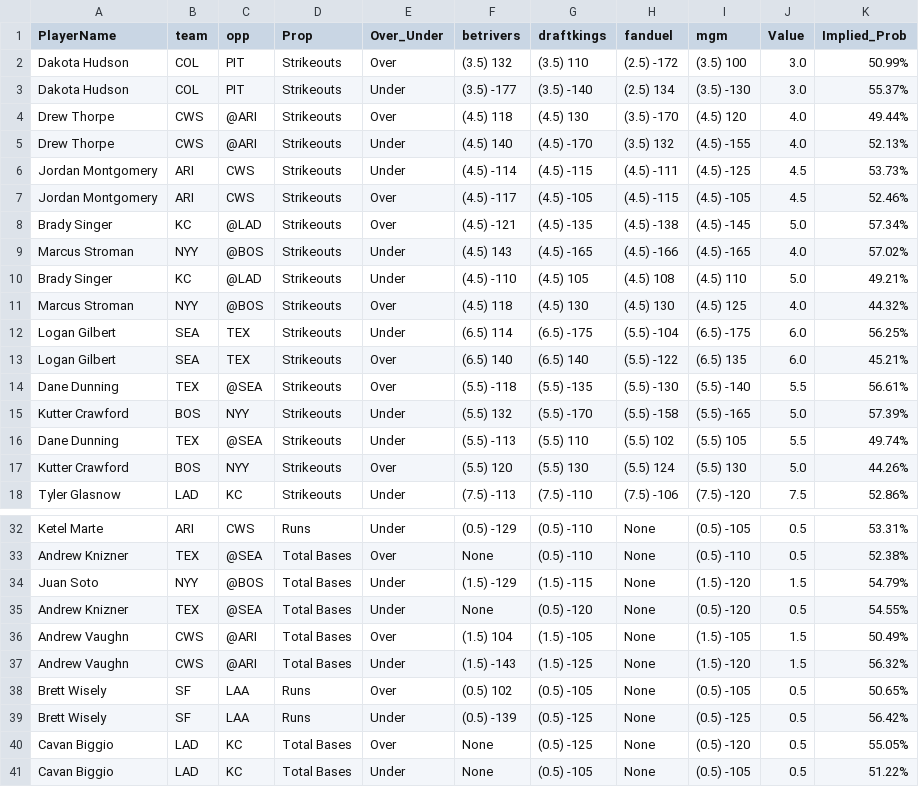
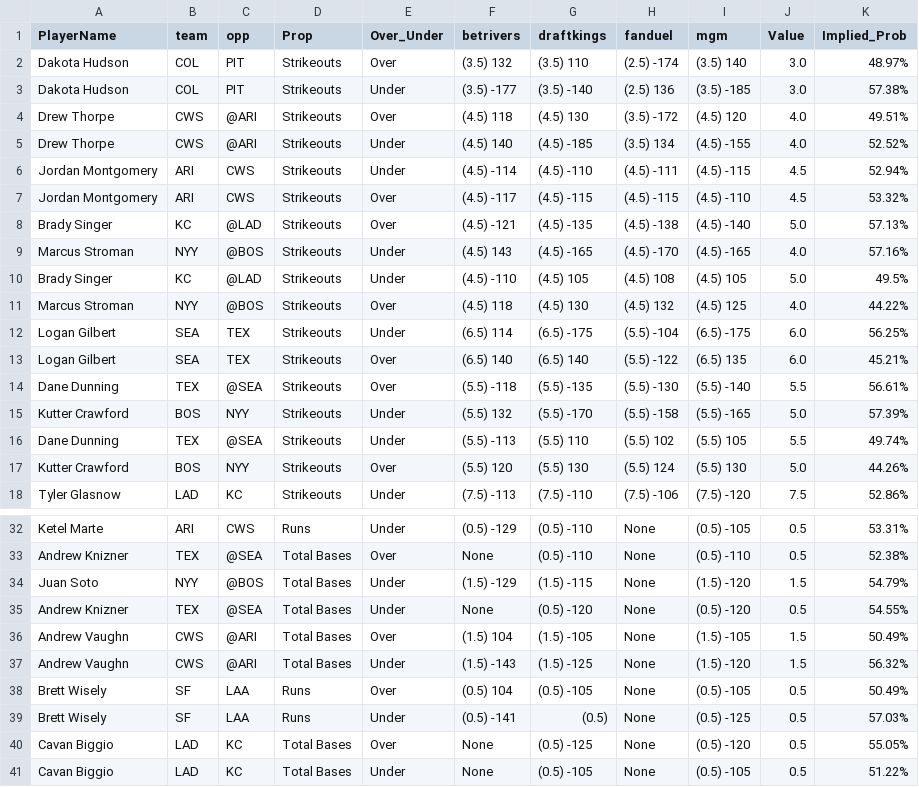
Before and after one commit to DhirenShivdasani/mlb, a CSV file: merged_data.csv, drawn as a sheet; only a part is shown, gaps mark what is left out; the diff covers the shown part only.

Commit message:
Automated update by scheduler

```diff
--- a/merged_data.csv
+++ b/merged_data.csv
@@ -1,12 +1,12 @@
 PlayerName,team,opp,Prop,Over_Under,betrivers,draftkings,fanduel,mgm,Value,Implied_Prob
-Dakota Hudson,COL,PIT,Strikeouts,Over,(3.5) 132,(3.5) 110,(2.5) -172,(3.5) 100,3.0,50.99%
-Dakota Hudson,COL,PIT,Strikeouts,Under,(3.5) -177,(3.5) -140,(2.5) 134,(3.5) -130,3.0,55.37%
-Drew Thorpe,CWS,@ARI,Strikeouts,Over,(4.5) 118,(4.5) 130,(3.5) -170,(4.5) 120,4.0,49.44%
-Drew Thorpe,CWS,@ARI,Strikeouts,Under,(4.5) 140,(4.5) -170,(3.5) 132,(4.5) -155,4.0,52.13%
-Jordan Montgomery,ARI,CWS,Strikeouts,Under,(4.5) -114,(4.5) -115,(4.5) -111,(4.5) -125,4.5,53.73%
-Jordan Montgomery,ARI,CWS,Strikeouts,Over,(4.5) -117,(4.5) -105,(4.5) -115,(4.5) -105,4.5,52.46%
-Brady Singer,KC,@LAD,Strikeouts,Over,(4.5) -121,(4.5) -135,(4.5) -138,(4.5) -145,5.0,57.34%
-Marcus Stroman,NYY,@BOS,Strikeouts,Under,(4.5) 143,(4.5) -165,(4.5) -166,(4.5) -165,4.0,57.02%
-Brady Singer,KC,@LAD,Strikeouts,Under,(4.5) -110,(4.5) 105,(4.5) 108,(4.5) 110,5.0,49.21%
-Marcus Stroman,NYY,@BOS,Strikeouts,Over,(4.5) 118,(4.5) 130,(4.5) 130,(4.5) 125,4.0,44.32%
+Dakota Hudson,COL,PIT,Strikeouts,Over,(3.5) 132,(3.5) 110,(2.5) -174,(3.5) 140,3.0,48.97%
+Dakota Hudson,COL,PIT,Strikeouts,Under,(3.5) -177,(3.5) -140,(2.5) 136,(3.5) -185,3.0,57.38%
+Drew Thorpe,CWS,@ARI,Strikeouts,Over,(4.5) 118,(4.5) 130,(3.5) -172,(4.5) 120,4.0,49.51%
+Drew Thorpe,CWS,@ARI,Strikeouts,Under,(4.5) 140,(4.5) -185,(3.5) 134,(4.5) -155,4.0,52.52%
+Jordan Montgomery,ARI,CWS,Strikeouts,Under,(4.5) -114,(4.5) -110,(4.5) -111,(4.5) -115,4.5,52.94%
+Jordan Montgomery,ARI,CWS,Strikeouts,Over,(4.5) -117,(4.5) -115,(4.5) -115,(4.5) -110,4.5,53.32%
+Brady Singer,KC,@LAD,Strikeouts,Over,(4.5) -121,(4.5) -135,(4.5) -138,(4.5) -140,5.0,57.13%
+Marcus Stroman,NYY,@BOS,Strikeouts,Under,(4.5) 143,(4.5) -165,(4.5) -170,(4.5) -165,4.0,57.16%
+Brady Singer,KC,@LAD,Strikeouts,Under,(4.5) -110,(4.5) 105,(4.5) 108,(4.5) 105,5.0,49.5%
+Marcus Stroman,NYY,@BOS,Strikeouts,Over,(4.5) 118,(4.5) 130,(4.5) 132,(4.5) 125,4.0,44.22%
 Logan Gilbert,SEA,TEX,Strikeouts,Under,(6.5) 114,(6.5) -175,(5.5) -104,(6.5) -175,6.0,56.25%
@@ -37,4 +37,4 @@ Andrew Vaughn,CWS,@ARI,Total Bases,Over,(1.5) 104,(1.5) -105,None,(1.5) -105,1.5
 Andrew Vaughn,CWS,@ARI,Total Bases,Under,(1.5) -143,(1.5) -125,None,(1.5) -120,1.5,56.32%
-Brett Wisely,SF,LAA,Runs,Over,(0.5) 102,(0.5) -105,None,(0.5) -105,0.5,50.65%
-Brett Wisely,SF,LAA,Runs,Under,(0.5) -139,(0.5) -125,None,(0.5) -125,0.5,56.42%
+Brett Wisely,SF,LAA,Runs,Over,(0.5) 104,(0.5) -105,None,(0.5) -105,0.5,50.49%
+Brett Wisely,SF,LAA,Runs,Under,(0.5) -141,(0.5) ,None,(0.5) -125,0.5,57.03%
 Cavan Biggio,LAD,KC,Total Bases,Over,None,(0.5) -125,None,(0.5) -120,0.5,55.05%
```
Also changed, not shown: 8 edited cells elsewhere in this file.
